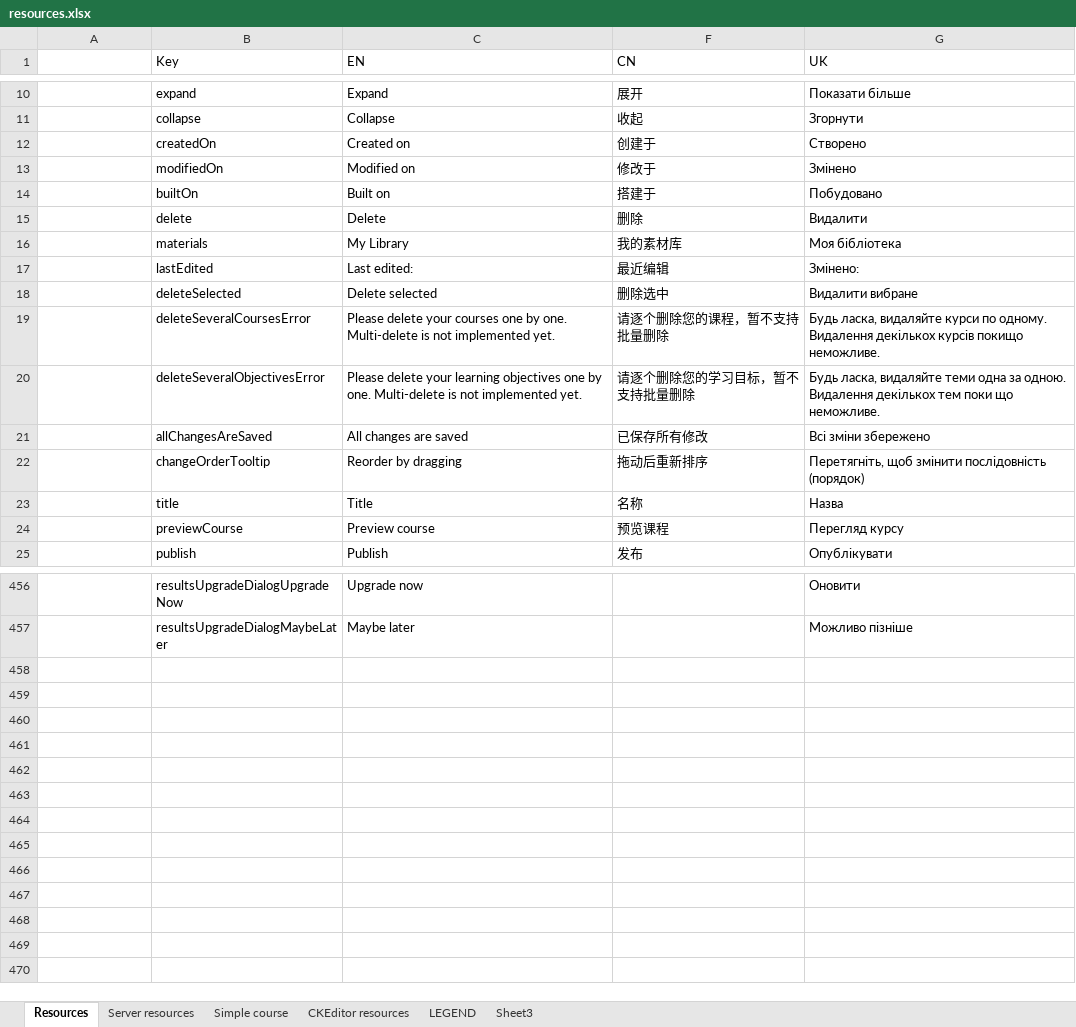
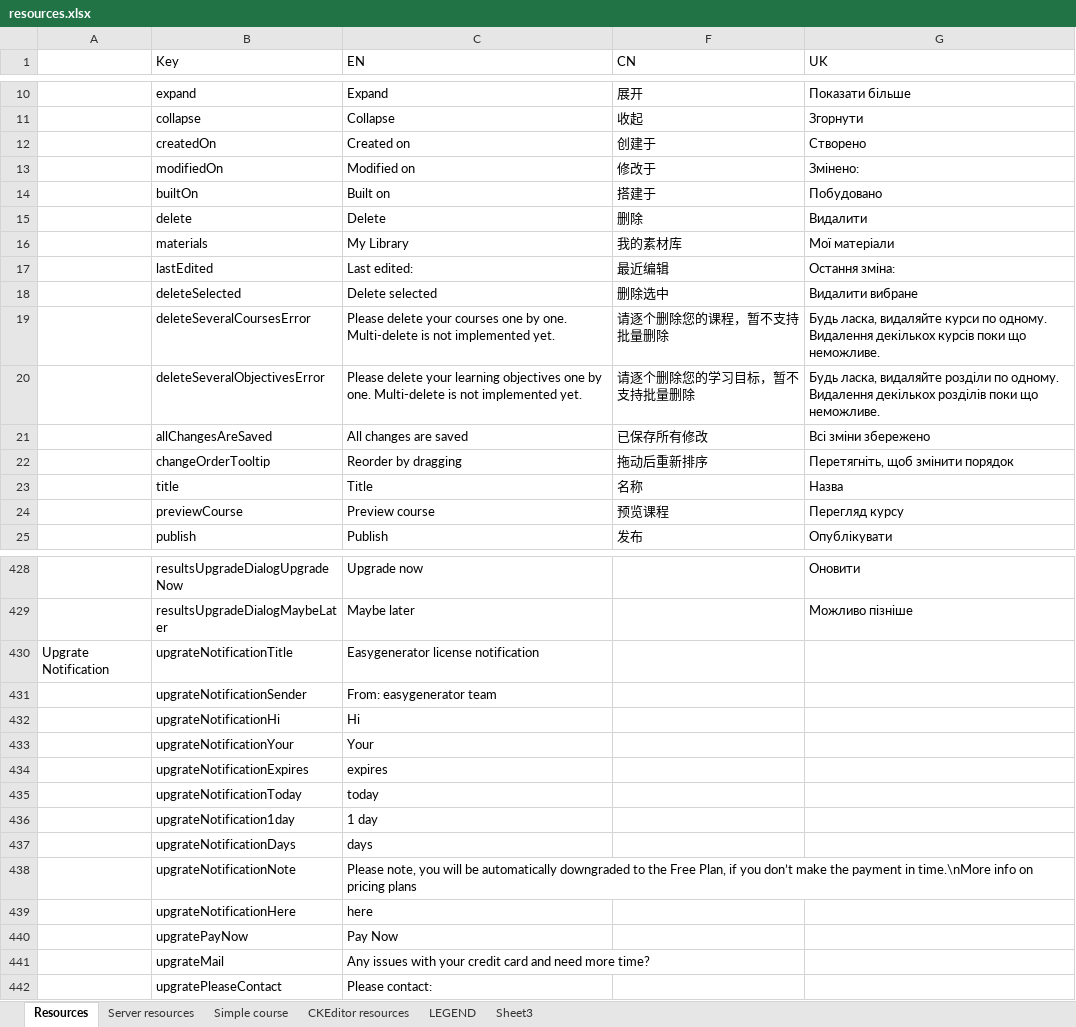
Before and after one commit to jaw4ik/assessment, an Excel workbook: sources/easygenerator.Web/App/localization/resources.xlsx, sheet Resources, drawn as a sheet; only a part is shown, gaps mark what is left out; values as stored, in another font and other column widths than the file's, no cell formats; charts and pictures not drawn; the diff covers the shown part only; the diff names each change by its address in the sheet, - before the commit and + after, or states it on an @@ line.

```diff
--- a/sources/easygenerator.Web/App/localization/resources.xlsx (sheet Resources)
+++ b/sources/easygenerator.Web/App/localization/resources.xlsx (sheet Resources)
-G13 (UK): Змінено
+G13 (UK): Змінено:
-G16 (UK): Моя бібліотека
+G16 (UK): Мої матеріали
-G17 (UK): Змінено:
+G17 (UK): Остання зміна:
-G19 (UK): …декількох курсів покищо неможливе.
+G19 (UK): …декількох курсів поки що неможливе.
-G20 (UK): …ласка, видаляйте теми одна за одною. Видалення декількох тем поки що…
+G20 (UK): …ласка, видаляйте розділи по одному. Видалення декількох розділів поки що…
-G22 (UK): Перетягніть, щоб змінити послідовність (порядок)
+G22 (UK): Перетягніть, щоб змінити порядок
+row 430: Upgrate Notification | upgrateNotificationTitle | Easygenerator license notification
+row 431:  | upgrateNotificationSender | From: easygenerator team
+row 432:  | upgrateNotificationHi | Hi
+row 433:  | upgrateNotificationYour | Your
+row 434:  | upgrateNotificationExpires | expires
+row 435:  | upgrateNotificationToday | today
+row 436:  | upgrateNotification1day | 1 day
+row 437:  | upgrateNotificationDays | days
+row 438:  | upgrateNotificationNote | Please note, you will be automatically downgraded to the Free Plan, if you don’t make the payment in time.\nMore info on pricing plans
+row 439:  | upgrateNotificationHere | here
+row 440:  | upgratePayNow | Pay Now
+row 441:  | upgrateMail | Any issues with your credit card and need more time?
+row 442:  | upgratePleaseContact | Please contact:
```
Also changed, not shown: 1 added row, 29 removed rows and 42 edited cells elsewhere in this sheet, sheet CKEditor resources, cell formats, hidden cells, 53 other files.
